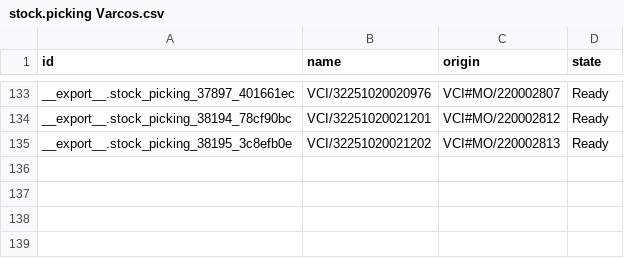
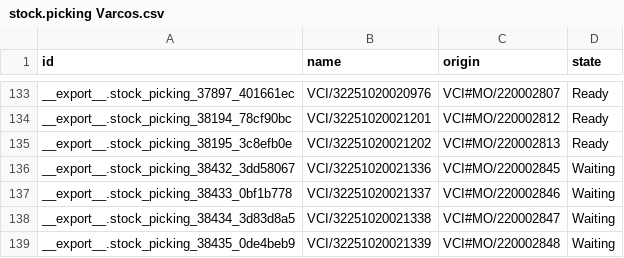
Before and after one commit to adminppl/Files, a CSV file: PARAGON/MO/stock.picking Varcos.csv, drawn as a sheet; only a part is shown, gaps mark what is left out; the diff names each change by its address in the sheet, - before the commit and + after, or states it on an @@ line.

```diff
--- a/PARAGON/MO/stock.picking Varcos.csv
+++ b/PARAGON/MO/stock.picking Varcos.csv
+row 136: __export__.stock_picking_38432_3dd58067 | VCI/32251020021336 | VCI#MO/220002845 | Waiting
+row 137: __export__.stock_picking_38433_0bf1b778 | VCI/32251020021337 | VCI#MO/220002846 | Waiting
+row 138: __export__.stock_picking_38434_3d83d8a5 | VCI/32251020021338 | VCI#MO/220002847 | Waiting
+row 139: __export__.stock_picking_38435_0de4beb9 | VCI/32251020021339 | VCI#MO/220002848 | Waiting
```
Also changed, not shown: 4 other files.
